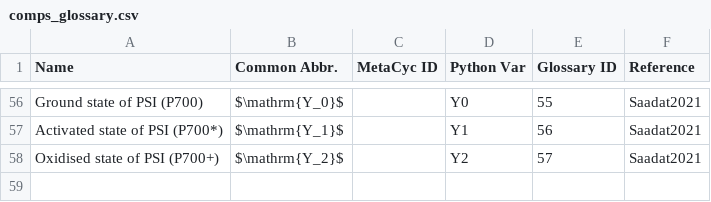
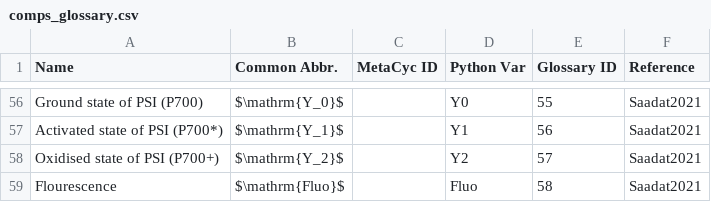
Before and after one commit to ElouenCorvest/GreenSloth, a CSV file: Templates/comps_glossary.csv, drawn as a sheet; only a part is shown, gaps mark what is left out; the diff names each change by its address in the sheet, - before the commit and + after, or states it on an @@ line.

```diff
--- a/Templates/comps_glossary.csv
+++ b/Templates/comps_glossary.csv
+row 59: Flourescence | $\mathrm{Fluo}$ |  | Fluo | 58 | Saadat2021
```
Also changed, not shown: models/Saadat2021/model_info/derived_comps.csv, models/Saadat2021/model_info/params.csv, 15 other files.
